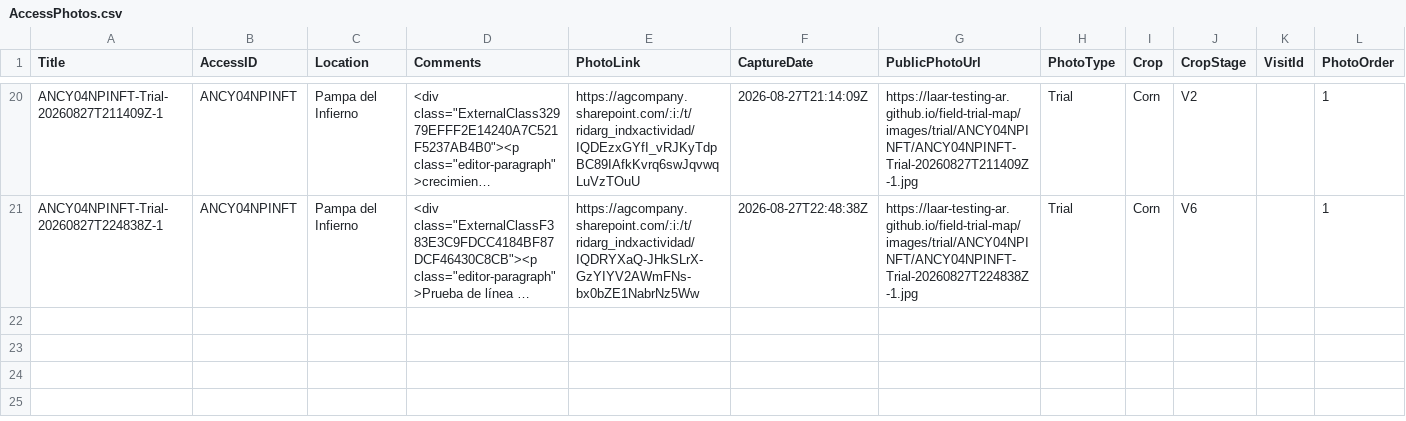
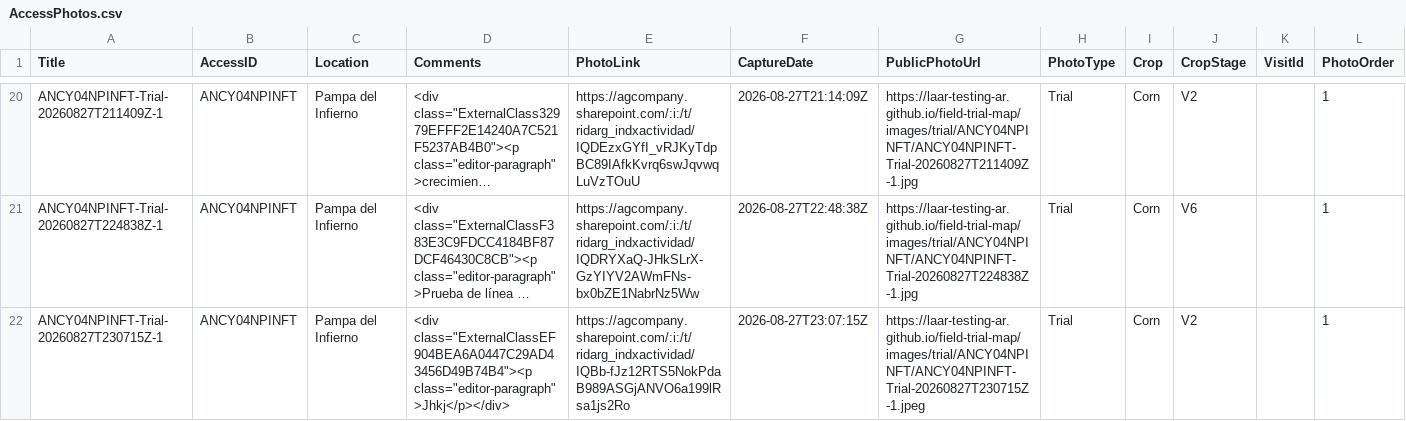
Before and after one commit to LAAR-TESTING-AR/field-trial-map, a CSV file: AccessPhotos.csv, drawn as a sheet; only a part is shown, gaps mark what is left out; long unchanged cells end in …; rows hold the shown columns only; the diff names each change by its address in the sheet, - before the commit and + after, or states it on an @@ line.

Commit message:
Update AccessPhotos.csv from Field Photos

```diff
--- a/AccessPhotos.csv
+++ b/AccessPhotos.csv
+row 22: ANCY04NPINFT-Trial-20260827T230715Z-1 | ANCY04NPINFT | Pampa del Infierno | <div class="ExternalClassEF904BEA6A0447C29AD43456D49B74B4"><p class="editor-paragraph">Jhkj</p></div> | https://agcompany.sharepoint.com/:i:/t/ridarg_indxactividad/IQBb-fJz12RTS5NokPdaB989ASGjANVO6a199lRsa1js2Ro | 2026-08-27T23:07:15Z | https://laar-testing-ar.github.io/field-trial-map/images/trial/ANCY04NPINFT/ANCY04NPINFT-Trial-20260827T230715Z-1.jpeg | Trial | Corn | V2 |  | 1
```
